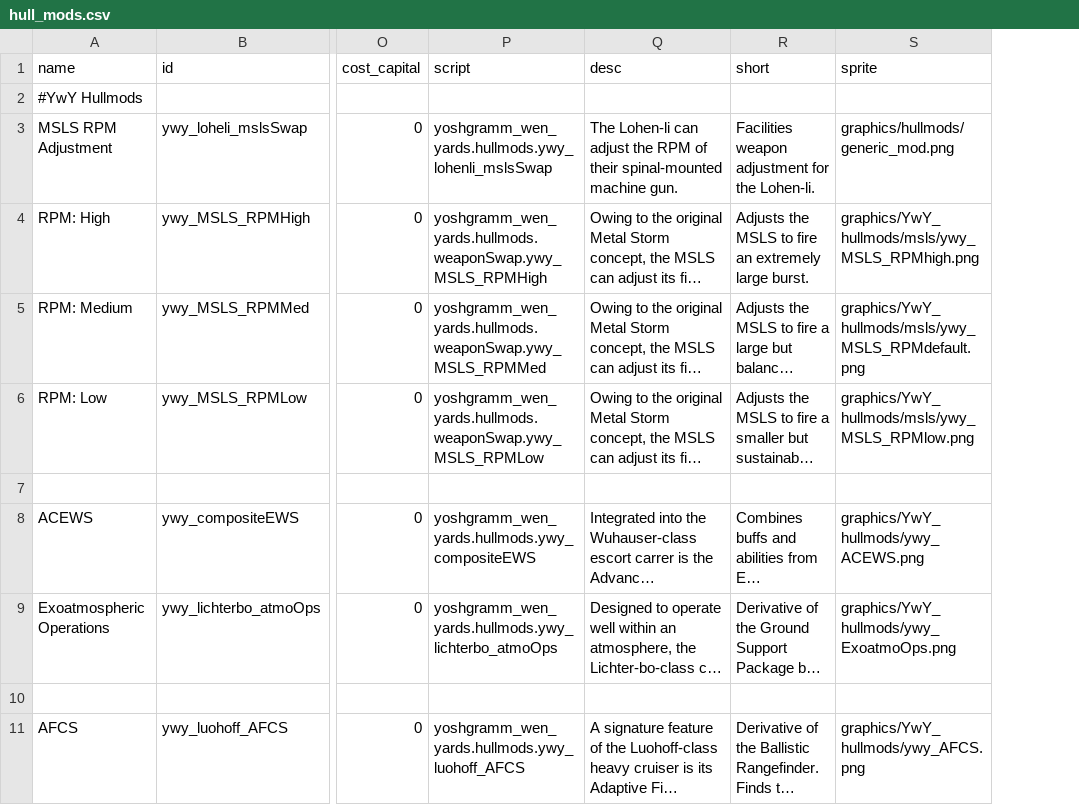
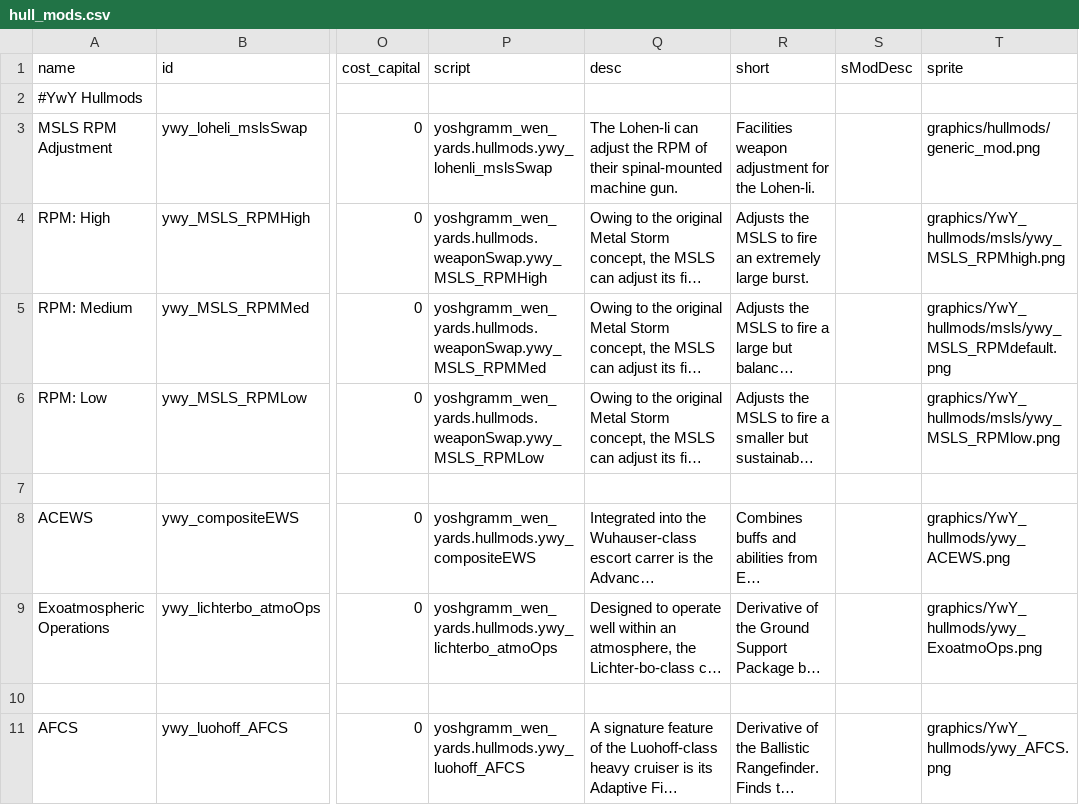
Before and after one commit to Clueless-Foolish-Surveyor/Yoshgramm-wen-Yard, a CSV file: data/hullmods/hull_mods.csv, drawn as a sheet; only a part is shown, gaps mark what is left out; long unchanged cells end in …; the diff names each change by its address in the sheet, - before the commit and + after, or states it on an @@ line.

Commit message:
- Updated hull_mods.csv to include the new "sModDesc" tab.

```diff
--- a/data/hullmods/hull_mods.csv
+++ b/data/hullmods/hull_mods.csv
+column S (sModDesc), empty
```
